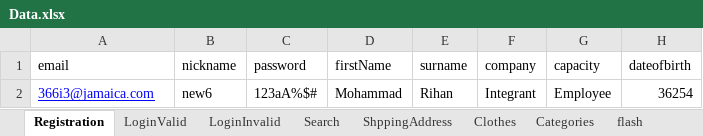
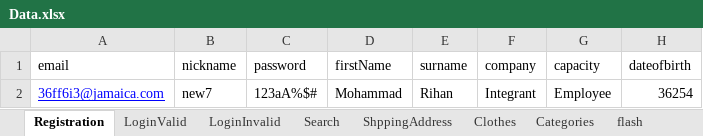
Before and after one commit to csadek/Automation-Game, an Excel workbook: Utilities/Data.xlsx, sheet Registration, drawn as a sheet; only a part is shown; values as stored, in another font and other column widths than the file's, no borders; the diff names each change by its address in the sheet, - before the commit and + after, or states it on an @@ line.

Commit message:
rephrase the file

```diff
--- a/Utilities/Data.xlsx (sheet Registration)
+++ b/Utilities/Data.xlsx (sheet Registration)
-A2 (email): 366i3@jamaica.com
+A2 (email): 36ff6i3@jamaica.com
-B2 (nickname): new6
+B2 (nickname): new7
```
